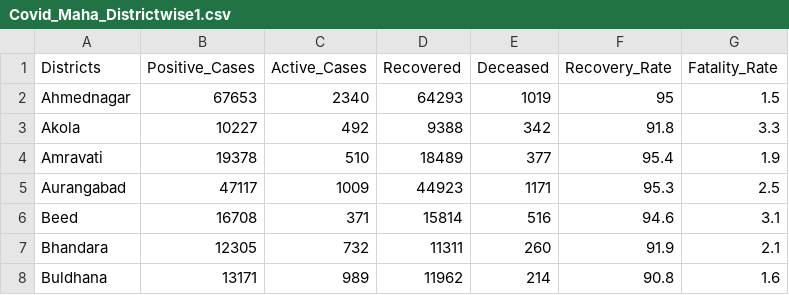
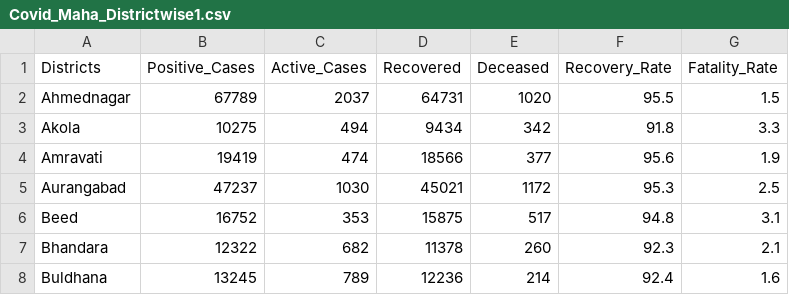
Before and after one commit to Just-for-test-automate/Maha_Districtwise_covid_cases.html, a CSV file: Covid_Maha_Districtwise1.csv, drawn as a sheet; only a part is shown; the diff covers the shown part only.

Commit message:
Update Covid_Maha_Districtwise1.csv

```diff
--- a/Covid_Maha_Districtwise1.csv
+++ b/Covid_Maha_Districtwise1.csv
@@ -1,8 +1,8 @@
 Districts,Positive_Cases,Active_Cases,Recovered,Deceased,Recovery_Rate,Fatality_Rate
-Ahmednagar,67653,2340,64293,1019,95,1.5
-Akola,10227,492,9388,342,91.8,3.3
-Amravati,19378,510,18489,377,95.4,1.9
-Aurangabad,47117,1009,44923,1171,95.3,2.5
-Beed,16708,371,15814,516,94.6,3.1
-Bhandara,12305,732,11311,260,91.9,2.1
-Buldhana,13171,989,11962,214,90.8,1.6
+Ahmednagar,67789,2037,64731,1020,95.5,1.5
+Akola,10275,494,9434,342,91.8,3.3
+Amravati,19419,474,18566,377,95.6,1.9
+Aurangabad,47237,1030,45021,1172,95.3,2.5
+Beed,16752,353,15875,517,94.8,3.1
+Bhandara,12322,682,11378,260,92.3,2.1
+Buldhana,13245,789,12236,214,92.4,1.6
```
Also changed, not shown: 117 edited cells elsewhere in this file.
